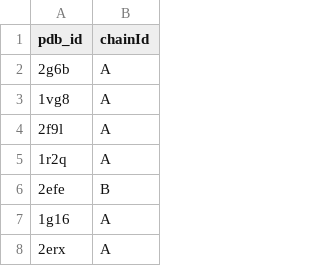
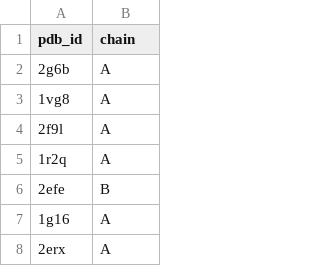
Before and after one commit to raph333/Consensus-residue-contact-calculator, a CSV file: results/selected_chains_info.csv, drawn as a sheet; only a part is shown.

```diff
--- a/results/selected_chains_info.csv
+++ b/results/selected_chains_info.csv
@@ -1,2 +1,2 @@
-pdb_id,chainId
+pdb_id,chain
 2g6b,A
```
Also changed, not shown: 5 other files.
